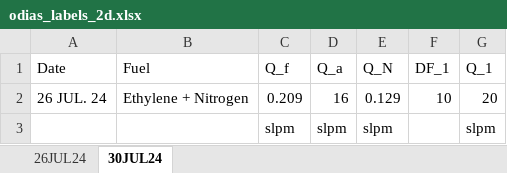
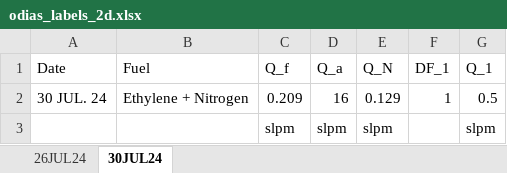
Before and after one commit to Hamed-NKR/odias, an Excel workbook: inputs/odias_labels_2d.xlsx, sheet 30JUL24, drawn as a sheet; values as stored, in another font and other column widths than the file's, no borders; the diff names each change by its address in the sheet, - before the commit and + after, or states it on an @@ line.

```diff
--- a/inputs/odias_labels_2d.xlsx (sheet 30JUL24)
+++ b/inputs/odias_labels_2d.xlsx (sheet 30JUL24)
-A2 (Date): 26 JUL. 24
+A2 (Date): 30 JUL. 24
-F2 (DF_1): 10
+F2 (DF_1): 1
-G2 (Q_1): 20
+G2 (Q_1): 0.5
```
Also changed, not shown: inputs/dma_params_2d.xlsx, inputs/odias_params_2d.xlsx, 17 other files.
